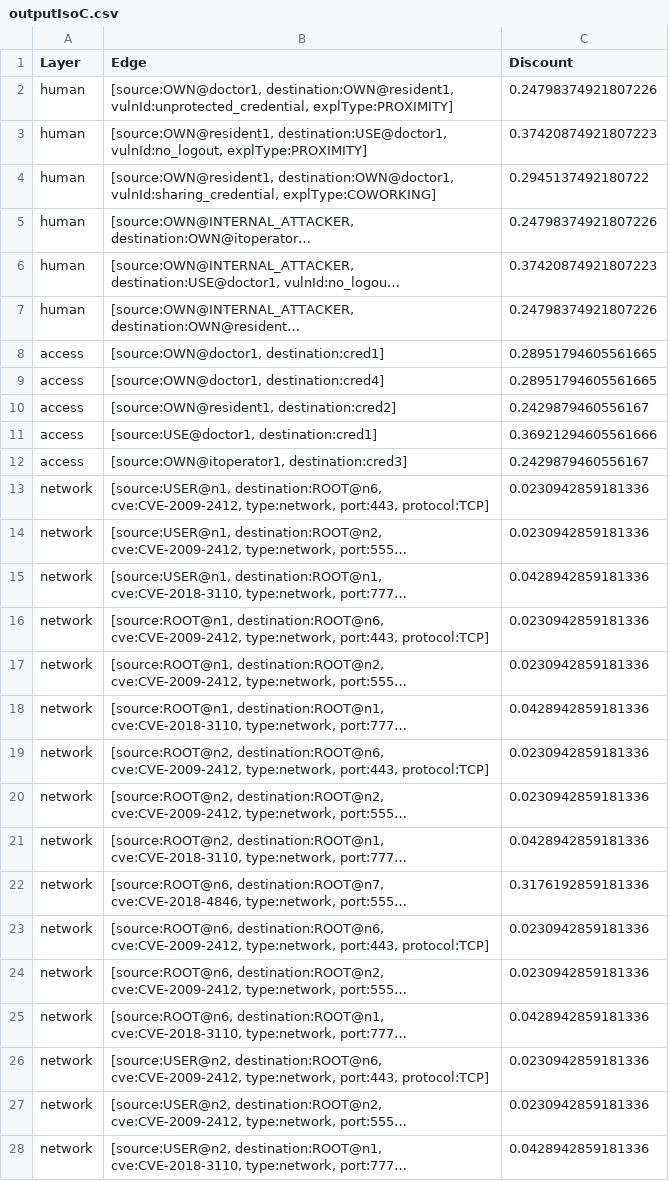
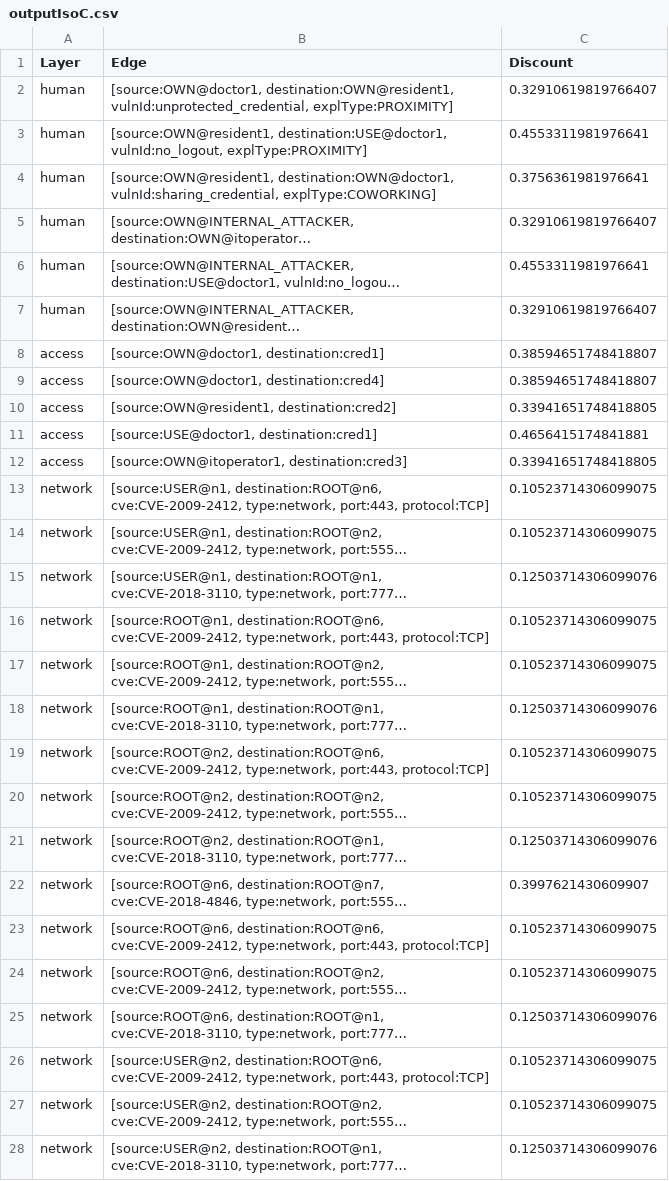
Before and after one commit to Ale96Pa/OntologyBasedSmartRiskAssessment, a CSV file: OntologyBasedSmartRiskAssessment/src/main/java/dataset/output/outputIsoC.csv, drawn as a sheet; only a part is shown; long unchanged cells end in …; the diff covers the shown part only; the diff names each change by its address in the sheet, - before the commit and + after, or states it on an @@ line.

```diff
--- a/OntologyBasedSmartRiskAssessment/src/main/java/dataset/output/outputIsoC.csv
+++ b/OntologyBasedSmartRiskAssessment/src/main/java/dataset/output/outputIsoC.csv
-C2 (Discount): 0.24798374921807226
+C2 (Discount): 0.32910619819766407
-C3 (Discount): 0.37420874921807223
+C3 (Discount): 0.4553311981976641
-C4 (Discount): 0.2945137492180722
+C4 (Discount): 0.3756361981976641
-C5 (Discount): 0.24798374921807226
+C5 (Discount): 0.32910619819766407
-C6 (Discount): 0.37420874921807223
+C6 (Discount): 0.4553311981976641
-C7 (Discount): 0.24798374921807226
+C7 (Discount): 0.32910619819766407
-C8:C9 (Discount): 0.28951794605561665
+C8:C9 (Discount): 0.38594651748418807
-C10 (Discount): 0.2429879460556167
+C10 (Discount): 0.33941651748418805
-C11 (Discount): 0.36921294605561666
+C11 (Discount): 0.4656415174841881
-C12 (Discount): 0.2429879460556167
+C12 (Discount): 0.33941651748418805
-C13:C14 (Discount): 0.0230942859181336
+C13:C14 (Discount): 0.10523714306099075
-C15 (Discount): 0.0428942859181336
+C15 (Discount): 0.12503714306099076
-C16:C17 (Discount): 0.0230942859181336
+C16:C17 (Discount): 0.10523714306099075
-C18 (Discount): 0.0428942859181336
+C18 (Discount): 0.12503714306099076
-C19:C20 (Discount): 0.0230942859181336
+C19:C20 (Discount): 0.10523714306099075
-C21 (Discount): 0.0428942859181336
+C21 (Discount): 0.12503714306099076
-C22 (Discount): 0.3176192859181336
+C22 (Discount): 0.3997621430609907
-C23:C24 (Discount): 0.0230942859181336
+C23:C24 (Discount): 0.10523714306099075
-C25 (Discount): 0.0428942859181336
+C25 (Discount): 0.12503714306099076
-C26:C27 (Discount): 0.0230942859181336
+C26:C27 (Discount): 0.10523714306099075
-C28 (Discount): 0.0428942859181336
+C28 (Discount): 0.12503714306099076
```
Also changed, not shown: 53 edited cells elsewhere in this file, OntologyBasedSmartRiskAssessment/src/main/java/dataset/output/outputIsoNC.csv, 11 other files.
